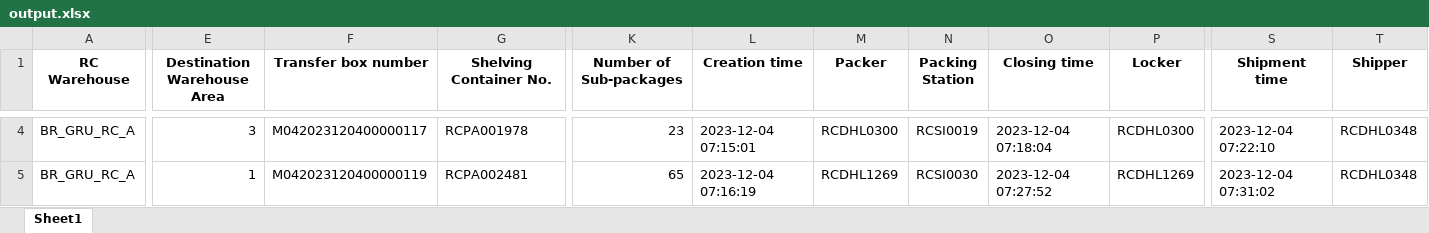
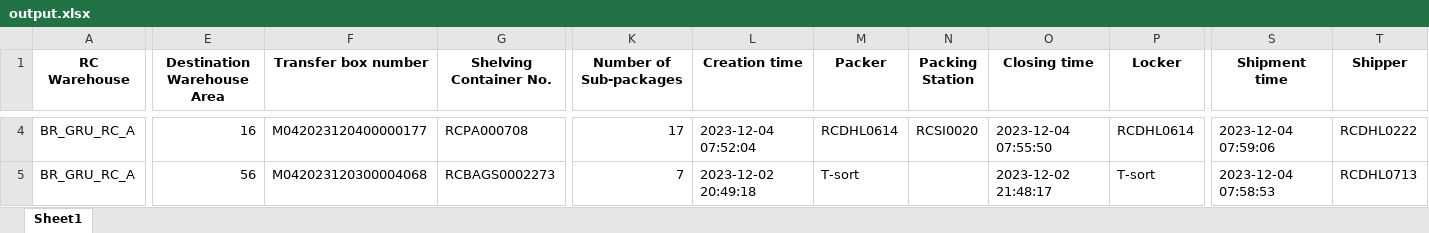
Before and after one commit to Kzagrande/FULL-ETL-WEBSCRAPING-PYTHON-SQL, an Excel workbook: output.xlsx, sheet Sheet1, drawn as a sheet; only a part is shown, gaps mark what is left out; values as stored, in another font and other column widths than the file's, no borders; the diff covers the shown part only; the diff names each change by its address in the sheet, - before the commit and + after, or states it on an @@ line.

```diff
--- a/output.xlsx (sheet Sheet1)
+++ b/output.xlsx (sheet Sheet1)
-E4 (Destination Warehouse Area): 3
+E4 (Destination Warehouse Area): 16
-F4 (Transfer box number): M042023120400000117
+F4 (Transfer box number): M042023120400000177
-G4 (Shelving Container No.): RCPA001978
+G4 (Shelving Container No.): RCPA000708
-K4 (Number of Sub-packages): 23
+K4 (Number of Sub-packages): 17
-L4 (Creation time): 2023-12-04 07:15:01
+L4 (Creation time): 2023-12-04 07:52:04
-M4 (Packer): RCDHL0300
+M4 (Packer): RCDHL0614
-N4 (Packing Station): RCSI0019
+N4 (Packing Station): RCSI0020
-O4 (Closing time): 2023-12-04 07:18:04
+O4 (Closing time): 2023-12-04 07:55:50
-P4 (Locker): RCDHL0300
+P4 (Locker): RCDHL0614
-S4 (Shipment time): 2023-12-04 07:22:10
+S4 (Shipment time): 2023-12-04 07:59:06
-T4 (Shipper): RCDHL0348
+T4 (Shipper): RCDHL0222
-E5 (Destination Warehouse Area): 1
+E5 (Destination Warehouse Area): 56
-F5 (Transfer box number): M042023120400000119
+F5 (Transfer box number): M042023120300004068
-G5 (Shelving Container No.): RCPA002481
+G5 (Shelving Container No.): RCBAGS0002273
-K5 (Number of Sub-packages): 65
+K5 (Number of Sub-packages): 7
-L5 (Creation time): 2023-12-04 07:16:19
+L5 (Creation time): 2023-12-02 20:49:18
-M5 (Packer): RCDHL1269
+M5 (Packer): T-sort
-N5 (Packing Station): RCSI0030
+N5 (Packing Station): (empty)
-O5 (Closing time): 2023-12-04 07:27:52
+O5 (Closing time): 2023-12-02 21:48:17
-P5 (Locker): RCDHL1269
+P5 (Locker): T-sort
-S5 (Shipment time): 2023-12-04 07:31:02
+S5 (Shipment time): 2023-12-04 07:58:53
-T5 (Shipper): RCDHL0348
+T5 (Shipper): RCDHL0713
```
Also changed, not shown: 1 added row and 540 edited cells elsewhere in this sheet, 2 other files.
